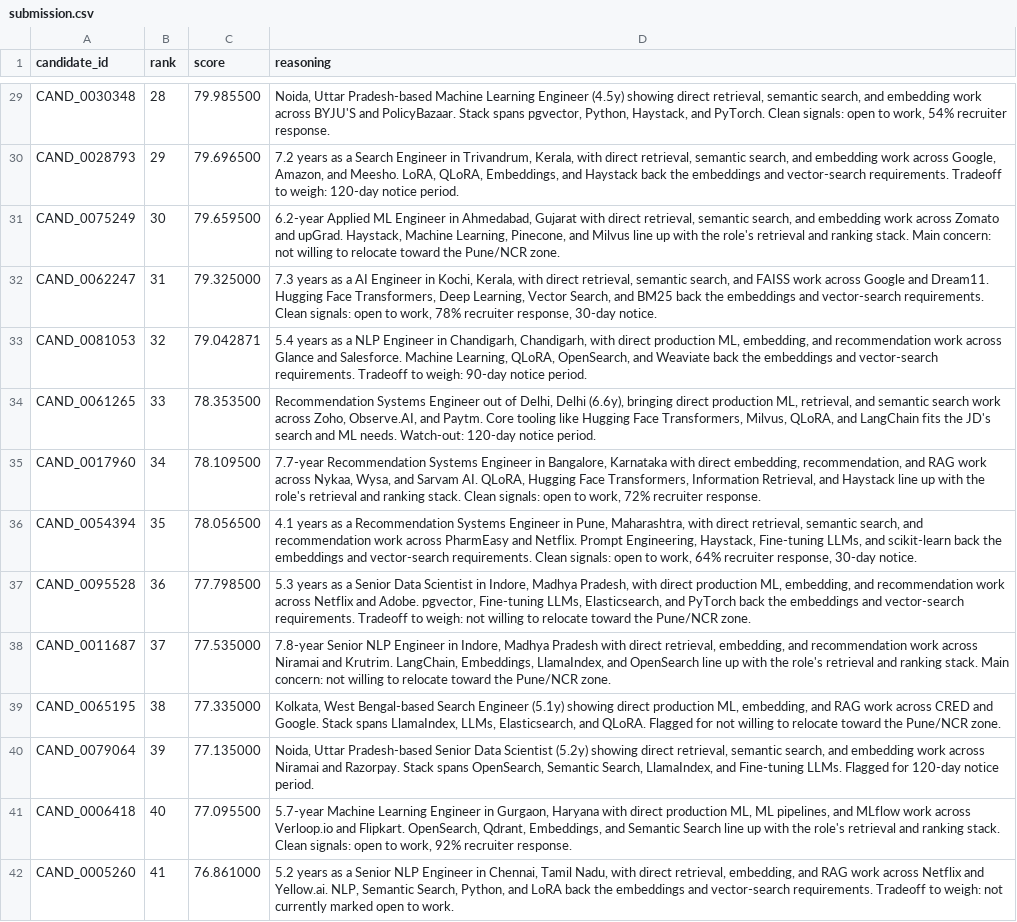
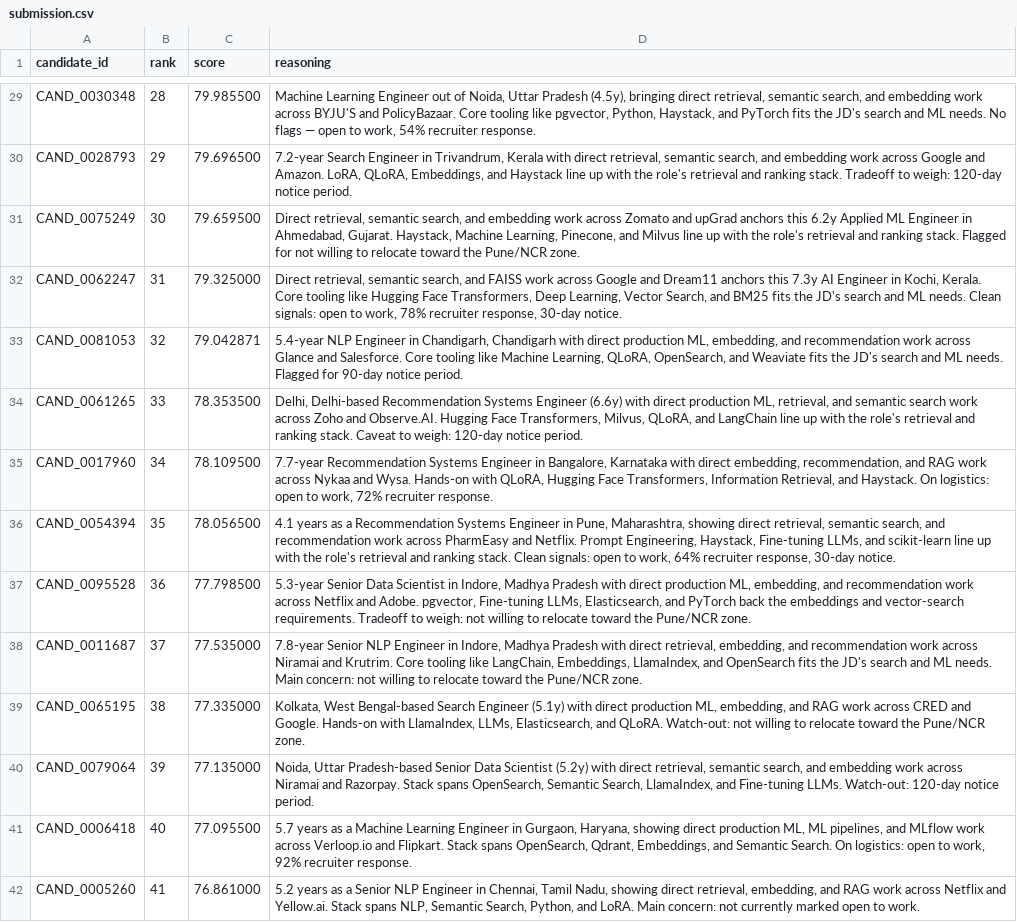
Before and after one commit to 505kjj/Candidate-Intelligence-Dashboard, a CSV file: frontend/public/generated/submission.csv, drawn as a sheet; only a part is shown, gaps mark what is left out; the diff covers the shown part only; the diff names each change by its address in the sheet, - before the commit and + after, or states it on an @@ line.

```diff
--- a/frontend/public/generated/submission.csv
+++ b/frontend/public/generated/submission.csv
-D29 (reasoning): Noida, Uttar Pradesh-based Machine Learning Engineer (4.5y) showing direct retrieval, semantic search, and embedding work across BYJU'S and PolicyBazaar. Stack spans pgvector, Python, Haystack, and PyTorch. Clean signals: open to…
+D29 (reasoning): Machine Learning Engineer out of Noida, Uttar Pradesh (4.5y), bringing direct retrieval, semantic search, and embedding work across BYJU'S and PolicyBazaar. Core tooling like pgvector, Python, Haystack, and PyTorch fits the JD's search and ML needs. No flags — open to…
-D30 (reasoning): 7.2 years as a Search Engineer in Trivandrum, Kerala, with direct retrieval, semantic search, and embedding work across Google, Amazon, and Meesho. LoRA, QLoRA, Embeddings, and Haystack back the embeddings and vector-search requirements. Tradeoff to…
+D30 (reasoning): 7.2-year Search Engineer in Trivandrum, Kerala with direct retrieval, semantic search, and embedding work across Google and Amazon. LoRA, QLoRA, Embeddings, and Haystack line up with the role's retrieval and ranking stack. Tradeoff to…
-D31 (reasoning): 6.2-year Applied ML Engineer in Ahmedabad, Gujarat with direct retrieval, semantic search, and embedding work across Zomato and upGrad. Haystack, Machine Learning, Pinecone, and Milvus line up with the role's retrieval and ranking stack. Main concern: not willing…
+D31 (reasoning): Direct retrieval, semantic search, and embedding work across Zomato and upGrad anchors this 6.2y Applied ML Engineer in Ahmedabad, Gujarat. Haystack, Machine Learning, Pinecone, and Milvus line up with the role's retrieval and ranking stack. Flagged for not willing…
-D32 (reasoning): 7.3 years as a AI Engineer in Kochi, Kerala, with direct retrieval, semantic search, and FAISS work across Google and Dream11. Hugging Face Transformers, Deep Learning, Vector Search, and BM25 back the embeddings and vector-search requirements. Clean signals:…
+D32 (reasoning): Direct retrieval, semantic search, and FAISS work across Google and Dream11 anchors this 7.3y AI Engineer in Kochi, Kerala. Core tooling like Hugging Face Transformers, Deep Learning, Vector Search, and BM25 fits the JD's search and ML needs. Clean signals:…
-D33 (reasoning): 5.4 years as a NLP Engineer in Chandigarh, Chandigarh, with direct production ML, embedding, and recommendation work across Glance and Salesforce. Machine Learning, QLoRA, OpenSearch, and Weaviate back the embeddings and vector-search requirements. Tradeoff to weigh: 90-day notice…
+D33 (reasoning): 5.4-year NLP Engineer in Chandigarh, Chandigarh with direct production ML, embedding, and recommendation work across Glance and Salesforce. Core tooling like Machine Learning, QLoRA, OpenSearch, and Weaviate fits the JD's search and ML needs. Flagged for 90-day notice…
-D34 (reasoning): Recommendation Systems Engineer out of Delhi, Delhi (6.6y), bringing direct production ML, retrieval, and semantic search work across Zoho, Observe.AI, and Paytm. Core tooling like Hugging Face Transformers, Milvus, QLoRA, and LangChain fits the JD's search and ML needs. Watch-out: 120-day notice…
+D34 (reasoning): Delhi, Delhi-based Recommendation Systems Engineer (6.6y) with direct production ML, retrieval, and semantic search work across Zoho and Observe.AI. Hugging Face Transformers, Milvus, QLoRA, and LangChain line up with the role's retrieval and ranking stack. Caveat to weigh: 120-day notice…
-D35 (reasoning): …work across Nykaa, Wysa, and Sarvam AI. QLoRA, Hugging Face Transformers, Information Retrieval, and Haystack line up with the role's retrieval and ranking stack. Clean signals: open to…
+D35 (reasoning): …work across Nykaa and Wysa. Hands-on with QLoRA, Hugging Face Transformers, Information Retrieval, and Haystack. On logistics: open to…
-D36 (reasoning): …Pune, Maharashtra, with direct retrieval, semantic search, and recommendation work across PharmEasy and Netflix. Prompt Engineering, Haystack, Fine-tuning LLMs, and scikit-learn back the embeddings and vector-search requirements. Clean signals:…
+D36 (reasoning): …Pune, Maharashtra, showing direct retrieval, semantic search, and recommendation work across PharmEasy and Netflix. Prompt Engineering, Haystack, Fine-tuning LLMs, and scikit-learn line up with the role's retrieval and ranking stack. Clean signals:…
-D37 (reasoning): 5.3 years as a Senior Data Scientist in Indore, Madhya Pradesh, with direct…
+D37 (reasoning): 5.3-year Senior Data Scientist in Indore, Madhya Pradesh with direct…
-D38 (reasoning): …and Krutrim. LangChain, Embeddings, LlamaIndex, and OpenSearch line up with the role's retrieval and ranking stack. Main concern:…
+D38 (reasoning): …and Krutrim. Core tooling like LangChain, Embeddings, LlamaIndex, and OpenSearch fits the JD's search and ML needs. Main concern:…
-D39 (reasoning): …Engineer (5.1y) showing direct production ML, embedding, and RAG work across CRED and Google. Stack spans LlamaIndex, LLMs, Elasticsearch, and QLoRA. Flagged for not willing…
+D39 (reasoning): …Engineer (5.1y) with direct production ML, embedding, and RAG work across CRED and Google. Hands-on with LlamaIndex, LLMs, Elasticsearch, and QLoRA. Watch-out: not willing…
-D40 (reasoning): …Scientist (5.2y) showing direct retrieval, semantic search, and embedding work across Niramai and Razorpay. Stack spans OpenSearch, Semantic Search, LlamaIndex, and Fine-tuning LLMs. Flagged for 120-day notice…
+D40 (reasoning): …Scientist (5.2y) with direct retrieval, semantic search, and embedding work across Niramai and Razorpay. Stack spans OpenSearch, Semantic Search, LlamaIndex, and Fine-tuning LLMs. Watch-out: 120-day notice…
-D41 (reasoning): 5.7-year Machine Learning Engineer in Gurgaon, Haryana with direct production ML, ML pipelines, and MLflow work across Verloop.io and Flipkart. OpenSearch, Qdrant, Embeddings, and Semantic Search line up with the role's retrieval and ranking stack. Clean signals: open to…
+D41 (reasoning): 5.7 years as a Machine Learning Engineer in Gurgaon, Haryana, showing direct production ML, ML pipelines, and MLflow work across Verloop.io and Flipkart. Stack spans OpenSearch, Qdrant, Embeddings, and Semantic Search. On logistics: open to…
-D42 (reasoning): …Tamil Nadu, with direct retrieval, embedding, and RAG work across Netflix and Yellow.ai. NLP, Semantic Search, Python, and LoRA back the embeddings and vector-search requirements. Tradeoff to weigh: not currently…
+D42 (reasoning): …Tamil Nadu, showing direct retrieval, embedding, and RAG work across Netflix and Yellow.ai. Stack spans NLP, Semantic Search, Python, and LoRA. Main concern: not currently…
```
Also changed, not shown: 85 edited cells elsewhere in this file, 2 other files.
